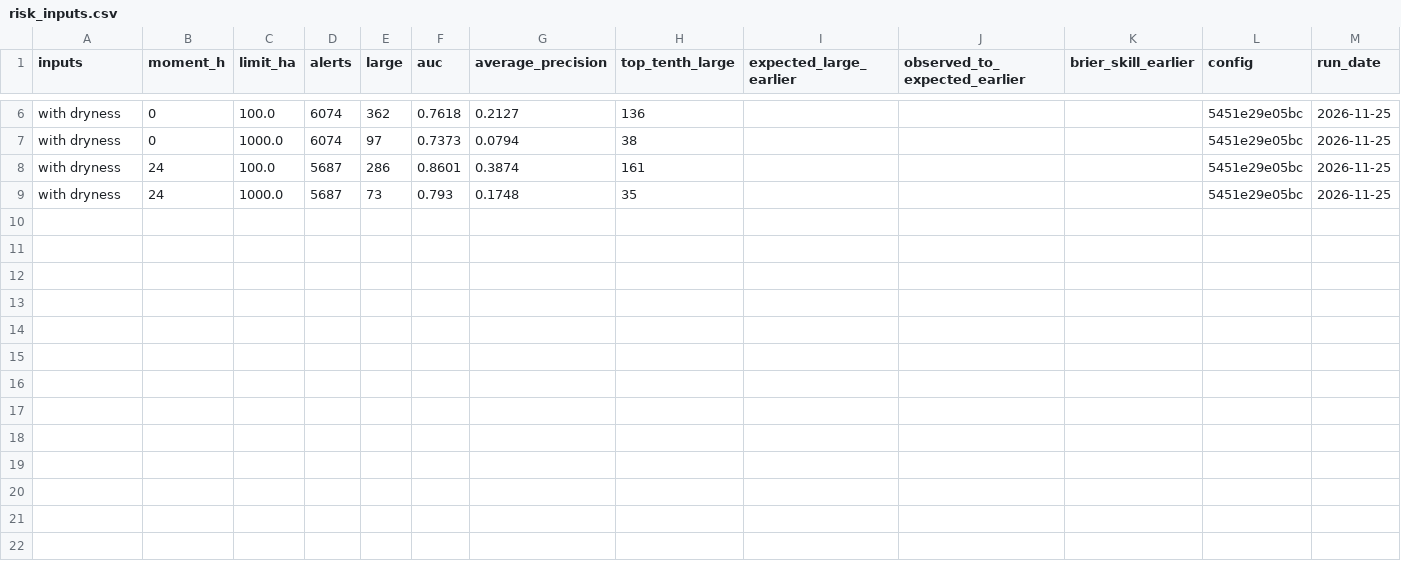
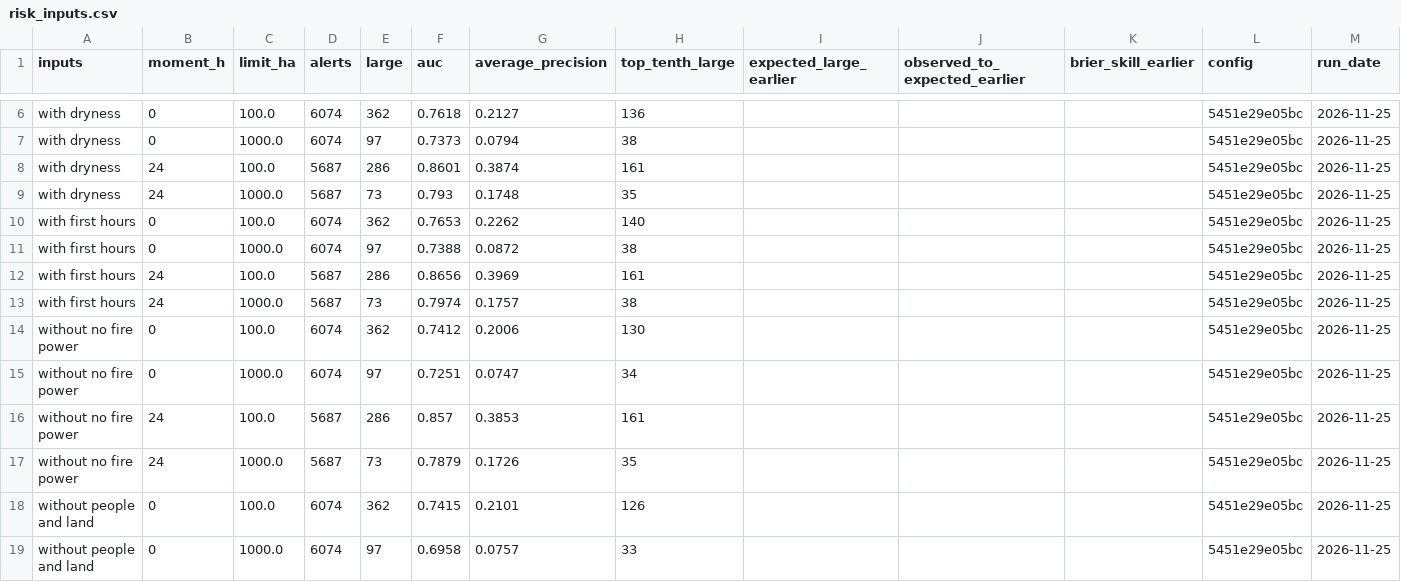
Before and after one commit to Amillanv/CHISPA, a CSV file: results/2019/risk_inputs.csv, drawn as a sheet; only a part is shown, gaps mark what is left out; the diff covers the shown part only.

Commit message:
Growth(feat): the rule for an input group, and four groups that changed no input
- docs/method.md section 11.22 has the rule for a group of inputs, and the result of each group.
- `chispa risk` makes the table `risk_inputs`: each set of inputs with its AUC in the cross-validation by year, and its level with the weights of the earlier years.
- The dryness of the INPE archive rows passed for 0 of the 4 models. The live INPE files do not have these fields.
- The first hours (hour of the first detection, GOES scans, polar-orbit passes, time seen) made the AUC larger in 27 of 28 cases, and passed for 1 of the 4 models: the level was not better.
- Without the people and the land the mean AUC is smaller in each of the 7 years. By the rule they go, because condition 3 has no margin. No input changed: the owner decides on a margin.
- The input "no fire power value" and the calendar stay. With the dryness in the place of the calendar, the AUC for 1000 hectares at 30 minutes is 0.802, against 0.8434.
- Owner decisions of 2026-11-25: the three conditions for a percentage stay, and the minimum for an answer on 2026 is 30 large alerts.
- The run of the growth risk is in `evaluation/risk_run.py`. `sources/inpe.py` reads the dryness fields of an archive file.

```diff
--- a/results/2019/risk_inputs.csv
+++ b/results/2019/risk_inputs.csv
@@ -9 +9,11 @@ with dryness,24,100.0,5687,286,0.8601,0.3874,161,,,,5451e29e05bc,2026-11-25
 with dryness,24,1000.0,5687,73,0.793,0.1748,35,,,,5451e29e05bc,2026-11-25
+with first hours,0,100.0,6074,362,0.7653,0.2262,140,,,,5451e29e05bc,2026-11-25
+with first hours,0,1000.0,6074,97,0.7388,0.0872,38,,,,5451e29e05bc,2026-11-25
+with first hours,24,100.0,5687,286,0.8656,0.3969,161,,,,5451e29e05bc,2026-11-25
+with first hours,24,1000.0,5687,73,0.7974,0.1757,38,,,,5451e29e05bc,2026-11-25
+without no fire power,0,100.0,6074,362,0.7412,0.2006,130,,,,5451e29e05bc,2026-11-25
+without no fire power,0,1000.0,6074,97,0.7251,0.0747,34,,,,5451e29e05bc,2026-11-25
+without no fire power,24,100.0,5687,286,0.857,0.3853,161,,,,5451e29e05bc,2026-11-25
+without no fire power,24,1000.0,5687,73,0.7879,0.1726,35,,,,5451e29e05bc,2026-11-25
+without people and land,0,100.0,6074,362,0.7415,0.2101,126,,,,5451e29e05bc,2026-11-25
+without people and land,0,1000.0,6074,97,0.6958,0.0757,33,,,,5451e29e05bc,2026-11-25
```
Also changed, not shown: 10 added rows elsewhere in this file, 13 other files.
